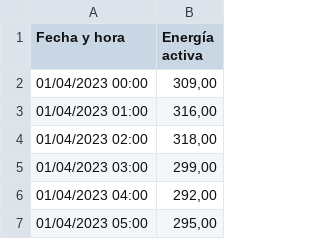
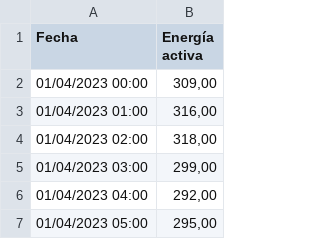
Before and after one commit to hardik5838/MasterToolEnergy, a CSV file: data/hourly_Sant Cugat.csv, drawn as a sheet; only a part is shown.

Commit message:
Update hourly_Sant Cugat.csv

```diff
--- a/data/hourly_Sant Cugat.csv
+++ b/data/hourly_Sant Cugat.csv
@@ -1,2 +1,2 @@
-Fecha y hora,Energía activa
+Fecha,Energía activa
 01/04/2023 00:00,"309,00"
```
